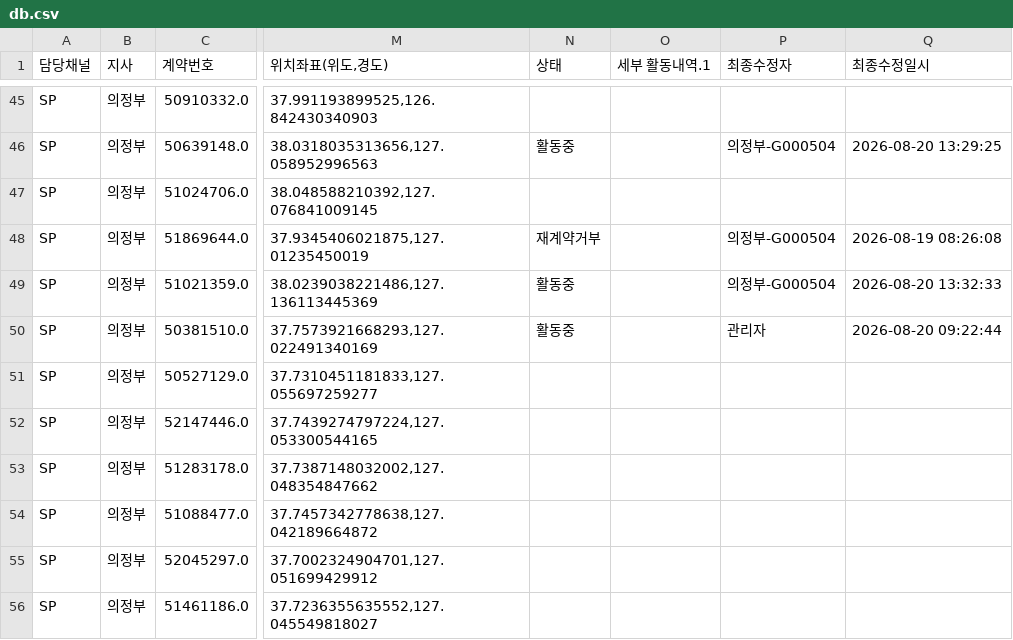
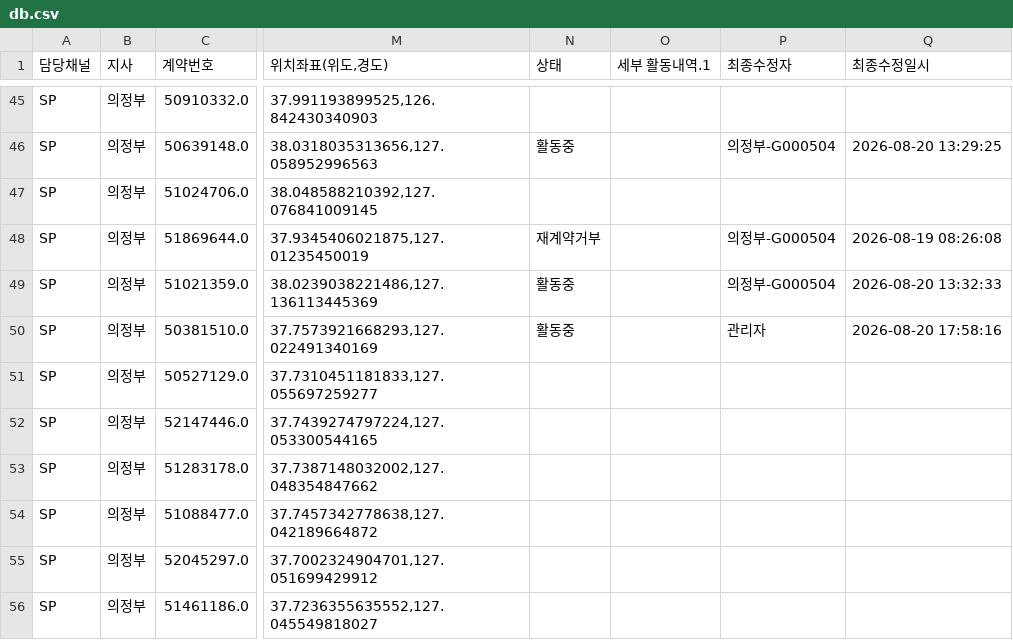
Before and after one commit to heebonpark/data-intel-field-2026-2Q-, a CSV file: db.csv, drawn as a sheet; only a part is shown, gaps mark what is left out; the diff names each change by its address in the sheet, - before the commit and + after, or states it on an @@ line.

Commit message:
Activity update: 의정부요******** -> 활동중

```diff
--- a/db.csv
+++ b/db.csv
-Q50 (최종수정일시): 2026-08-20 09:22:44
+Q50 (최종수정일시): 2026-08-20 17:58:16
```
